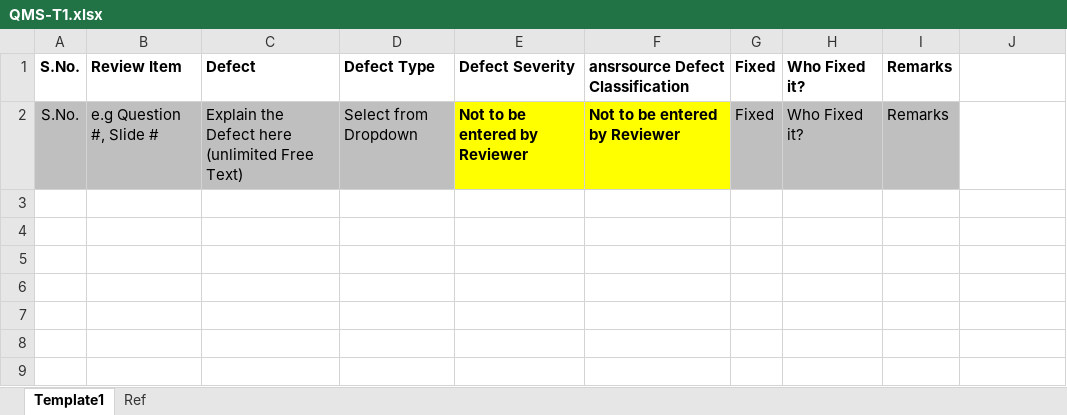
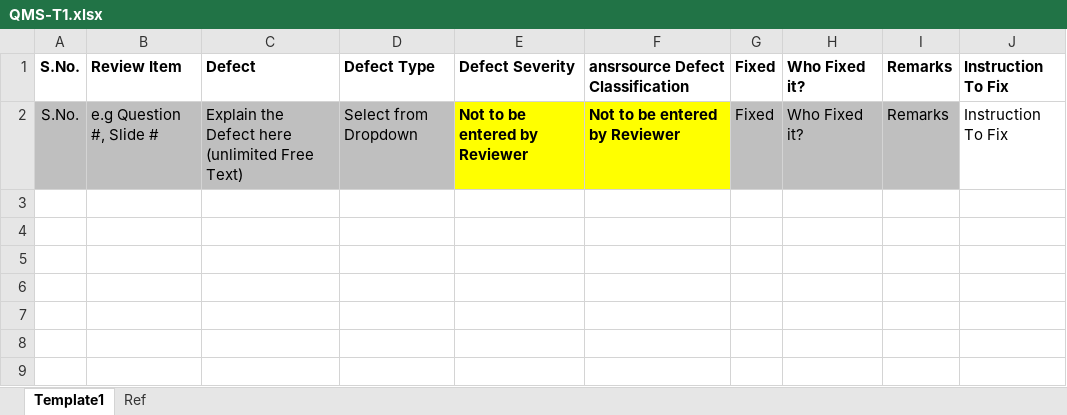
Before and after one commit to jeevan-naidu/ansrportal, an Excel workbook: QMS/master_templates/QMS-T1.xlsx, sheet Template1, drawn as a sheet; only a part is shown; values as stored, in another font and other column widths than the file's, no borders; the diff names each change by its address in the sheet, - before the commit and + after, or states it on an @@ line.

Commit message:
excel fix

```diff
--- a/QMS/master_templates/QMS-T1.xlsx (sheet Template1)
+++ b/QMS/master_templates/QMS-T1.xlsx (sheet Template1)
-J1:J2: (empty)
+J1:J2: Instruction To Fix
```
